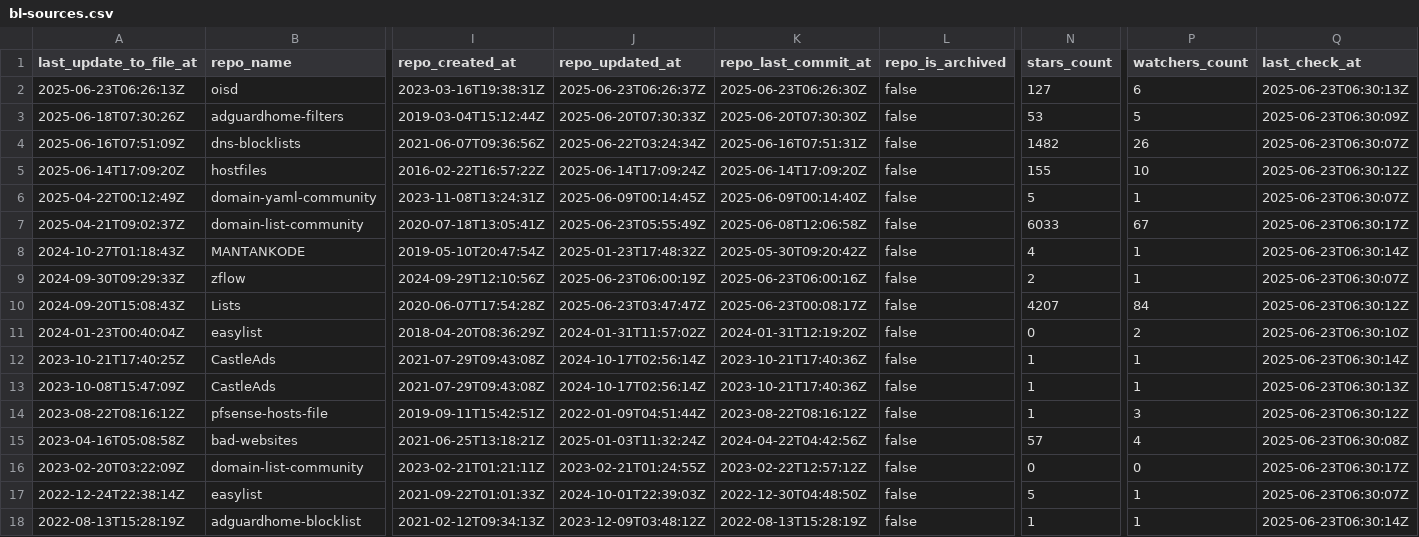
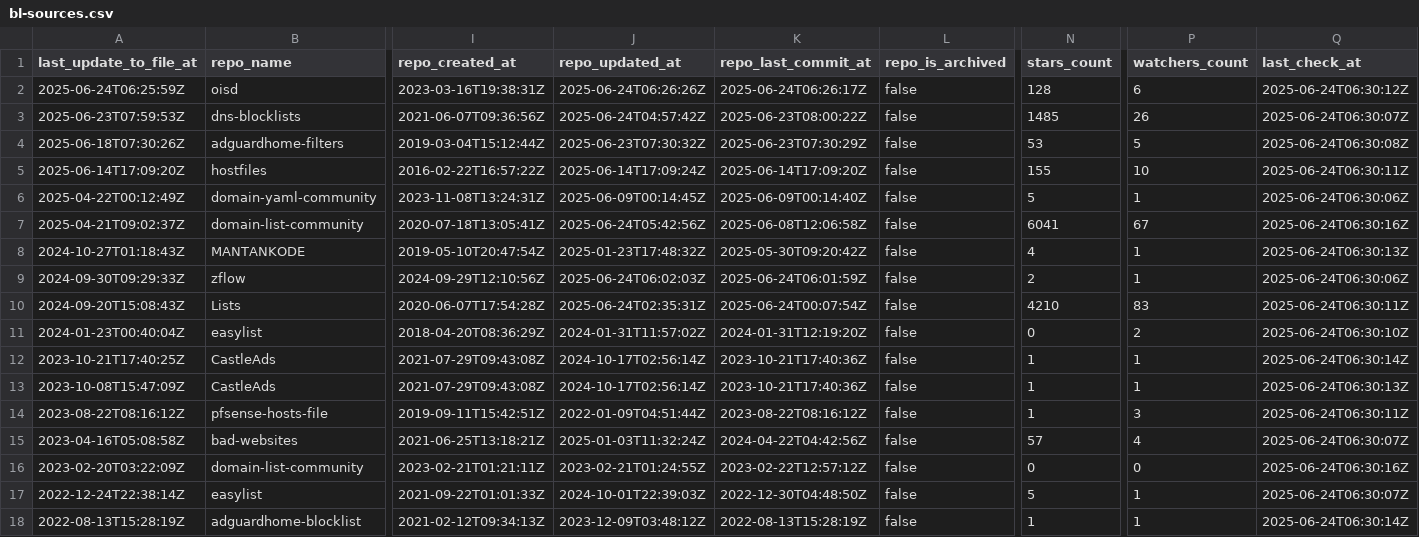
Before and after one commit to alsyundawy/porn-domains, a CSV file: blacklist/bl-sources.csv, drawn as a sheet; only a part is shown, gaps mark what is left out; removed rows and columns are numbered as before the commit, all else as after; rows hold the shown columns only; the diff covers the shown part only; the diff names each change by its address in the sheet, - before the commit and + after, or states it on an @@ line.

Commit message:
[AUTO] Rebuild CSV files for sources
Runtime: 00h:00m:16s

```diff
--- a/blacklist/bl-sources.csv
+++ b/blacklist/bl-sources.csv
-A2 (last_update_to_file_at): 2025-06-23T06:26:13Z
+A2 (last_update_to_file_at): 2025-06-24T06:25:59Z
-J2 (repo_updated_at): 2025-06-23T06:26:37Z
+J2 (repo_updated_at): 2025-06-24T06:26:26Z
-K2 (repo_last_commit_at): 2025-06-23T06:26:30Z
+K2 (repo_last_commit_at): 2025-06-24T06:26:17Z
-N2 (stars_count): 127
+N2 (stars_count): 128
-Q2 (last_check_at): 2025-06-23T06:30:13Z
+Q2 (last_check_at): 2025-06-24T06:30:12Z
+row 3: 2025-06-23T07:59:53Z | dns-blocklists | 2021-06-07T09:36:56Z | 2025-06-24T04:57:42Z | 2025-06-23T08:00:22Z | false | 1485 | 26 | 2025-06-24T06:30:07Z
-J4 (repo_updated_at): 2025-06-20T07:30:33Z
+J4 (repo_updated_at): 2025-06-23T07:30:32Z
-K4 (repo_last_commit_at): 2025-06-20T07:30:30Z
+K4 (repo_last_commit_at): 2025-06-23T07:30:29Z
-Q4 (last_check_at): 2025-06-23T06:30:09Z
+Q4 (last_check_at): 2025-06-24T06:30:08Z
-row 4: 2025-06-16T07:51:09Z | dns-blocklists | 2021-06-07T09:36:56Z | 2025-06-22T03:24:34Z | 2025-06-16T07:51:31Z | false | 1482 | 26 | 2025-06-23T06:30:07Z
-Q5 (last_check_at): 2025-06-23T06:30:12Z
+Q5 (last_check_at): 2025-06-24T06:30:11Z
-Q6 (last_check_at): 2025-06-23T06:30:07Z
+Q6 (last_check_at): 2025-06-24T06:30:06Z
-J7 (repo_updated_at): 2025-06-23T05:55:49Z
+J7 (repo_updated_at): 2025-06-24T05:42:56Z
-N7 (stars_count): 6033
+N7 (stars_count): 6041
-Q7 (last_check_at): 2025-06-23T06:30:17Z
+Q7 (last_check_at): 2025-06-24T06:30:16Z
-Q8 (last_check_at): 2025-06-23T06:30:14Z
+Q8 (last_check_at): 2025-06-24T06:30:13Z
-J9 (repo_updated_at): 2025-06-23T06:00:19Z
+J9 (repo_updated_at): 2025-06-24T06:02:03Z
-K9 (repo_last_commit_at): 2025-06-23T06:00:16Z
+K9 (repo_last_commit_at): 2025-06-24T06:01:59Z
-Q9 (last_check_at): 2025-06-23T06:30:07Z
+Q9 (last_check_at): 2025-06-24T06:30:06Z
-J10 (repo_updated_at): 2025-06-23T03:47:47Z
+J10 (repo_updated_at): 2025-06-24T02:35:31Z
-K10 (repo_last_commit_at): 2025-06-23T00:08:17Z
+K10 (repo_last_commit_at): 2025-06-24T00:07:54Z
-N10 (stars_count): 4207
+N10 (stars_count): 4210
-P10 (watchers_count): 84
+P10 (watchers_count): 83
-Q10 (last_check_at): 2025-06-23T06:30:12Z
+Q10 (last_check_at): 2025-06-24T06:30:11Z
-Q11 (last_check_at): 2025-06-23T06:30:10Z
+Q11 (last_check_at): 2025-06-24T06:30:10Z
-Q12 (last_check_at): 2025-06-23T06:30:14Z
+Q12 (last_check_at): 2025-06-24T06:30:14Z
-Q13 (last_check_at): 2025-06-23T06:30:13Z
+Q13 (last_check_at): 2025-06-24T06:30:13Z
-Q14 (last_check_at): 2025-06-23T06:30:12Z
+Q14 (last_check_at): 2025-06-24T06:30:11Z
-Q15 (last_check_at): 2025-06-23T06:30:08Z
+Q15 (last_check_at): 2025-06-24T06:30:07Z
-Q16 (last_check_at): 2025-06-23T06:30:17Z
+Q16 (last_check_at): 2025-06-24T06:30:16Z
-Q17 (last_check_at): 2025-06-23T06:30:07Z
+Q17 (last_check_at): 2025-06-24T06:30:07Z
-Q18 (last_check_at): 2025-06-23T06:30:14Z
+Q18 (last_check_at): 2025-06-24T06:30:14Z
```
Also changed, not shown: 18 edited cells elsewhere in this file.
